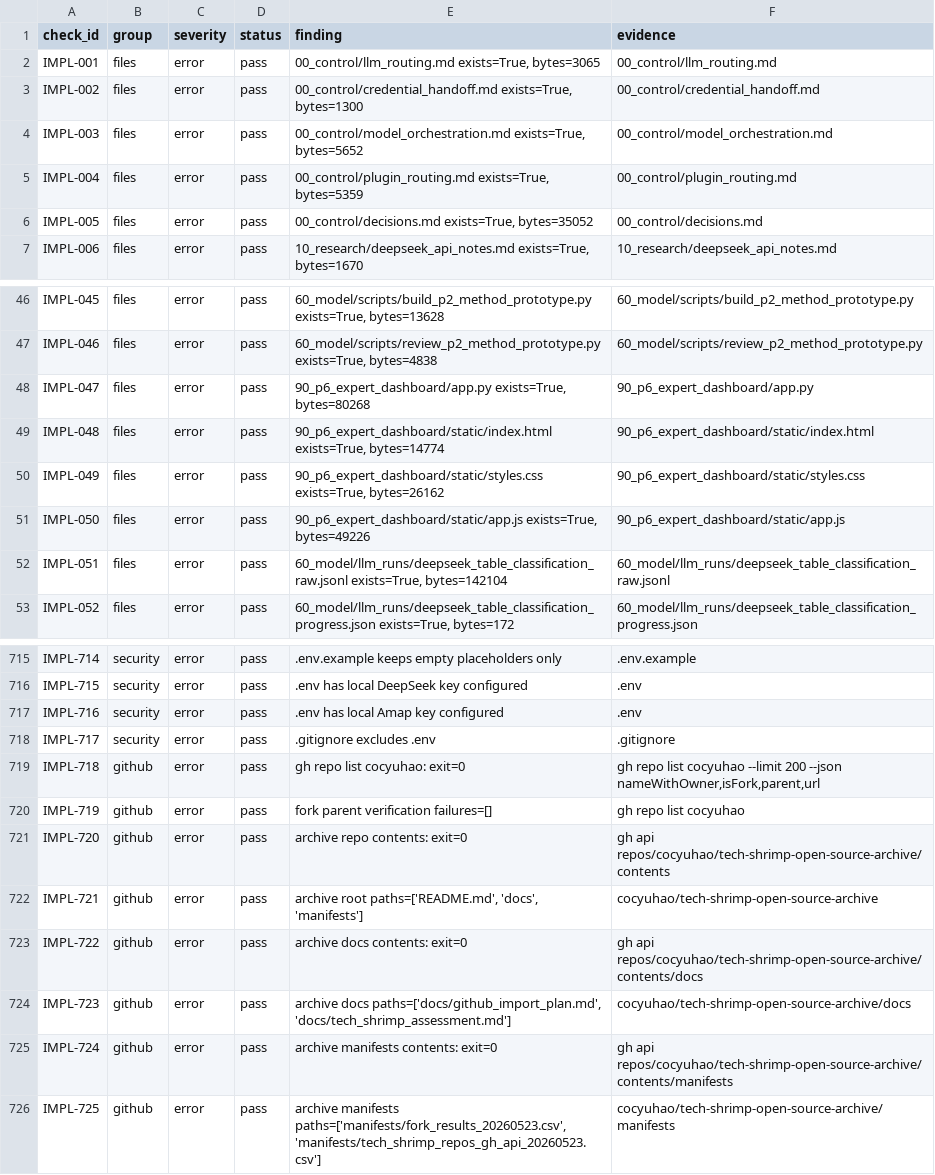
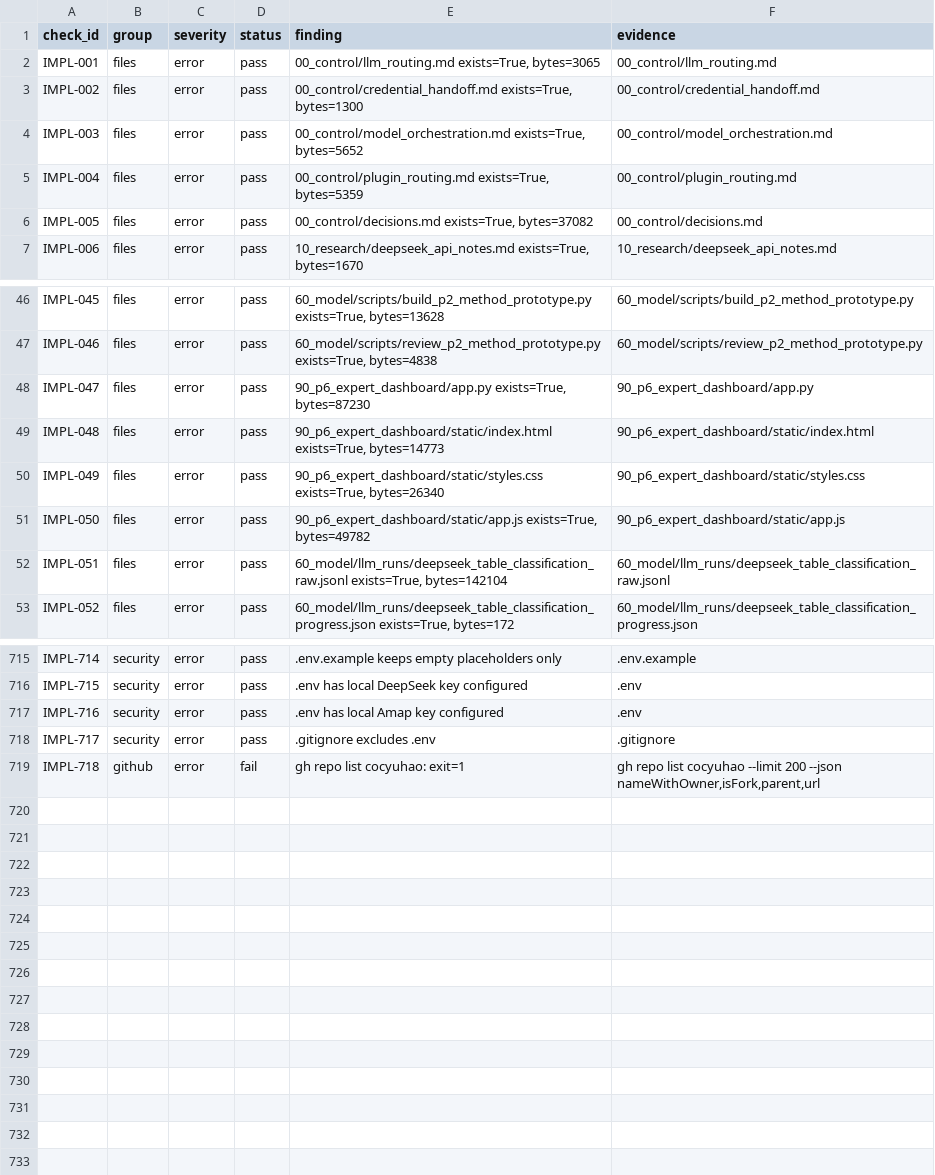
Before and after one commit to cocyuhao/park-commercial-site-selection-simulation, a CSV file: 40_quality_evidence/verification/implementation_verification_20260526.csv, drawn as a sheet; only a part is shown, gaps mark what is left out.

```diff
--- a/40_quality_evidence/verification/implementation_verification_20260526.csv
+++ b/40_quality_evidence/verification/implementation_verification_20260526.csv
@@ -5,3 +5,3 @@ IMPL-003,files,error,pass,"00_control/model_orchestration.md exists=True, bytes=
 IMPL-004,files,error,pass,"00_control/plugin_routing.md exists=True, bytes=5359",00_control/plugin_routing.md
-IMPL-005,files,error,pass,"00_control/decisions.md exists=True, bytes=35052",00_control/decisions.md
+IMPL-005,files,error,pass,"00_control/decisions.md exists=True, bytes=37082",00_control/decisions.md
 IMPL-006,files,error,pass,"10_research/deepseek_api_notes.md exists=True, bytes=1670",10_research/deepseek_api_notes.md
@@ -47,6 +47,6 @@ IMPL-045,files,error,pass,"60_model/scripts/build_p2_method_prototype.py exists=
 IMPL-046,files,error,pass,"60_model/scripts/review_p2_method_prototype.py exists=True, bytes=4838",60_model/scripts/review_p2_method_prototype.py
-IMPL-047,files,error,pass,"90_p6_expert_dashboard/app.py exists=True, bytes=80268",90_p6_expert_dashboard/app.py
-IMPL-048,files,error,pass,"90_p6_expert_dashboard/static/index.html exists=True, bytes=14774",90_p6_expert_dashboard/static/index.html
-IMPL-049,files,error,pass,"90_p6_expert_dashboard/static/styles.css exists=True, bytes=26162",90_p6_expert_dashboard/static/styles.css
-IMPL-050,files,error,pass,"90_p6_expert_dashboard/static/app.js exists=True, bytes=49226",90_p6_expert_dashboard/static/app.js
+IMPL-047,files,error,pass,"90_p6_expert_dashboard/app.py exists=True, bytes=87230",90_p6_expert_dashboard/app.py
+IMPL-048,files,error,pass,"90_p6_expert_dashboard/static/index.html exists=True, bytes=14773",90_p6_expert_dashboard/static/index.html
+IMPL-049,files,error,pass,"90_p6_expert_dashboard/static/styles.css exists=True, bytes=26340",90_p6_expert_dashboard/static/styles.css
+IMPL-050,files,error,pass,"90_p6_expert_dashboard/static/app.js exists=True, bytes=49782",90_p6_expert_dashboard/static/app.js
 IMPL-051,files,error,pass,"60_model/llm_runs/deepseek_table_classification_raw.jsonl exists=True, bytes=142104",60_model/llm_runs/deepseek_table_classification_raw.jsonl
@@ -718,9 +718,2 @@ IMPL-716,security,error,pass,.env has local Amap key configured,.env
 IMPL-717,security,error,pass,.gitignore excludes .env,.gitignore
-IMPL-718,github,error,pass,gh repo list cocyuhao: exit=0,"gh repo list cocyuhao --limit 200 --json nameWithOwner,isFork,parent,url"
-IMPL-719,github,error,pass,fork parent verification failures=[],gh repo list cocyuhao
-IMPL-720,github,error,pass,archive repo contents: exit=0,gh api repos/cocyuhao/tech-shrimp-open-source-archive/contents
-IMPL-721,github,error,pass,"archive root paths=['README.md', 'docs', 'manifests']",cocyuhao/tech-shrimp-open-source-archive
-IMPL-722,github,error,pass,archive docs contents: exit=0,gh api repos/cocyuhao/tech-shrimp-open-source-archive/contents/docs
-IMPL-723,github,error,pass,"archive docs paths=['docs/github_import_plan.md', 'docs/tech_shrimp_assessment.md']",cocyuhao/tech-shrimp-open-source-archive/docs
-IMPL-724,github,error,pass,archive manifests contents: exit=0,gh api repos/cocyuhao/tech-shrimp-open-source-archive/contents/manifests
-IMPL-725,github,error,pass,"archive manifests paths=['manifests/fork_results_20260523.csv', 'manifests/tech_shrimp_repos_gh_api_20260523.csv']",cocyuhao/tech-shrimp-open-source-archive/manifests
+IMPL-718,github,error,fail,gh repo list cocyuhao: exit=1,"gh repo list cocyuhao --limit 200 --json nameWithOwner,isFork,parent,url"
```
Also changed, not shown: 14 other files.
